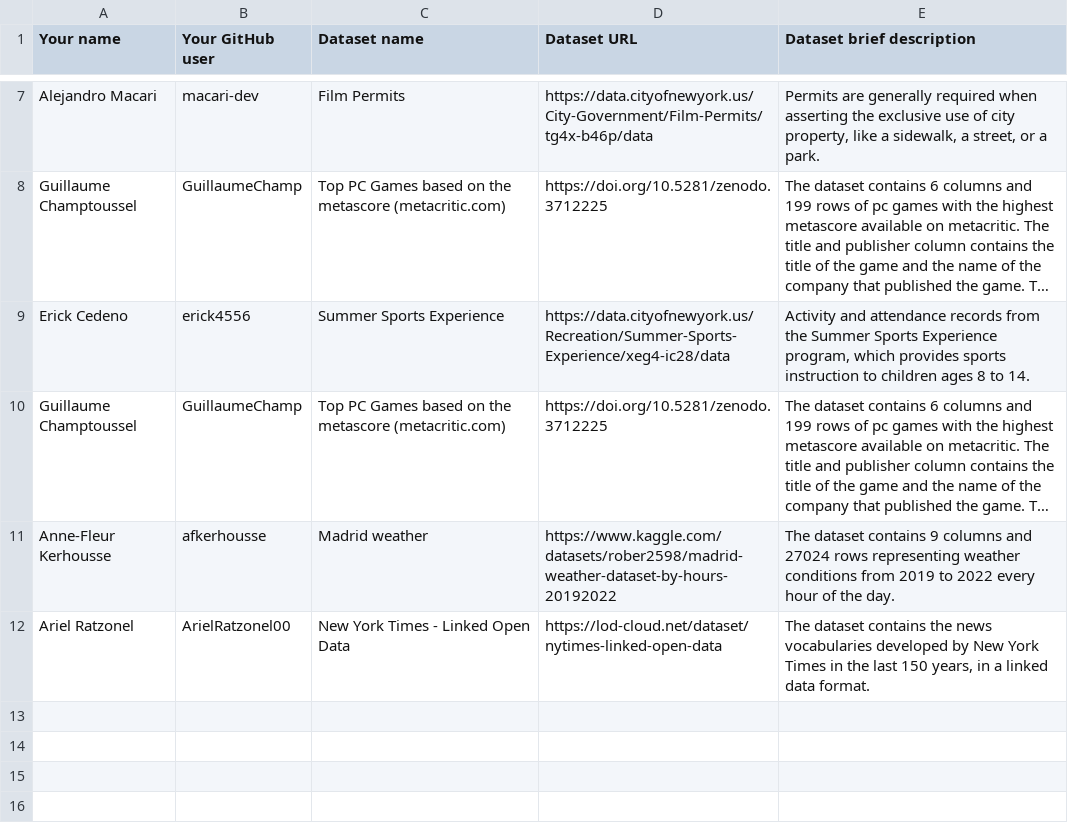
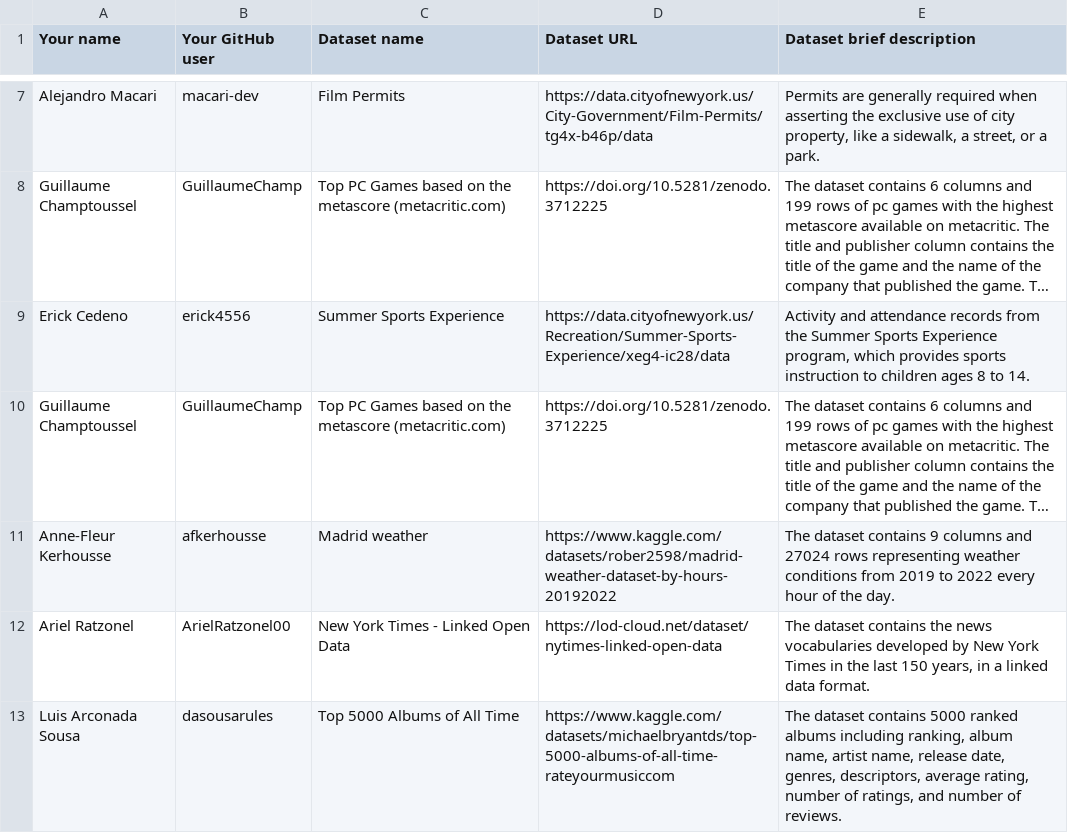
Before and after one commit to FacultadInformatica-LinkedData/Curso2022-2023-ODKG, a CSV file: Assignment1/DatasetDescriptions.csv, drawn as a sheet; only a part is shown, gaps mark what is left out; long unchanged cells end in ….

Commit message:
ass1

```diff
--- a/Assignment1/DatasetDescriptions.csv
+++ b/Assignment1/DatasetDescriptions.csv
@@ -12 +12,2 @@ Anne-Fleur Kerhousse; afkerhousse; Madrid weather; https://www.kaggle.com/datase
 Ariel Ratzonel; ArielRatzonel00;New York Times - Linked Open Data; https://lod-cloud.net/dataset/nytimes-linked-open-data; The dataset contains the news vocabularies developed by New York Times in the last 150 years, in a linked data format.
+Luis Arconada Sousa; dasousarules; Top 5000 Albums of All Time; https://www.kaggle.com/datasets/michaelbryantds/top-5000-albums-of-all-time-rateyourmusiccom; The dataset contains 5000 ranked albums including ranking, album name, artist name, release date, genres, descriptors, average rating, number of ratings, and number of reviews.
```
